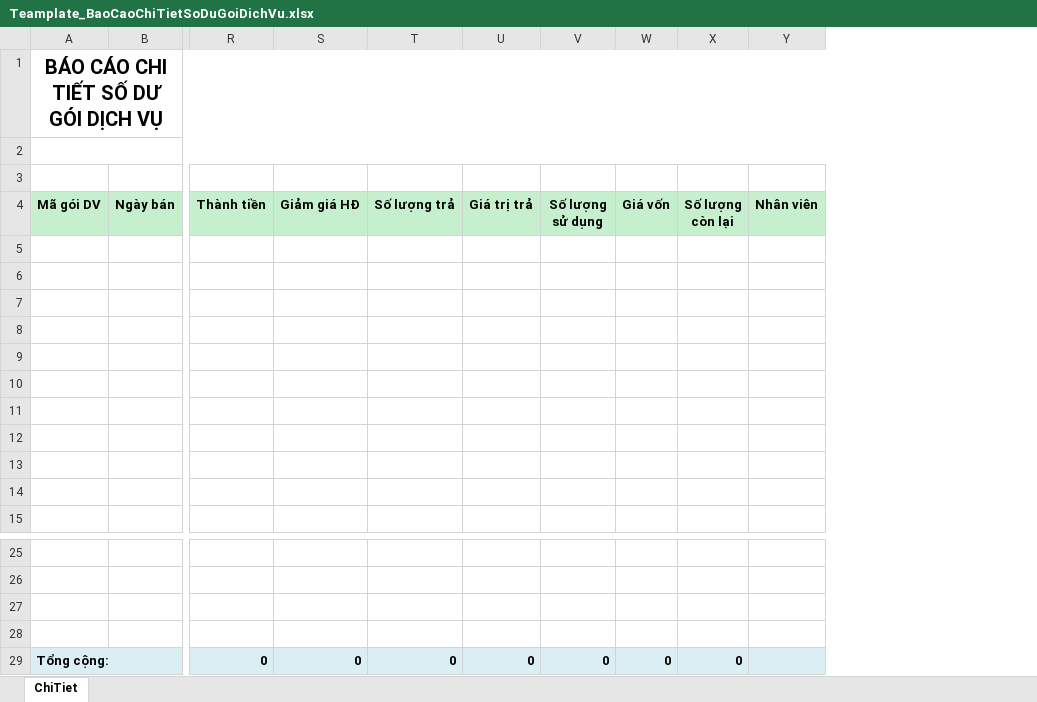
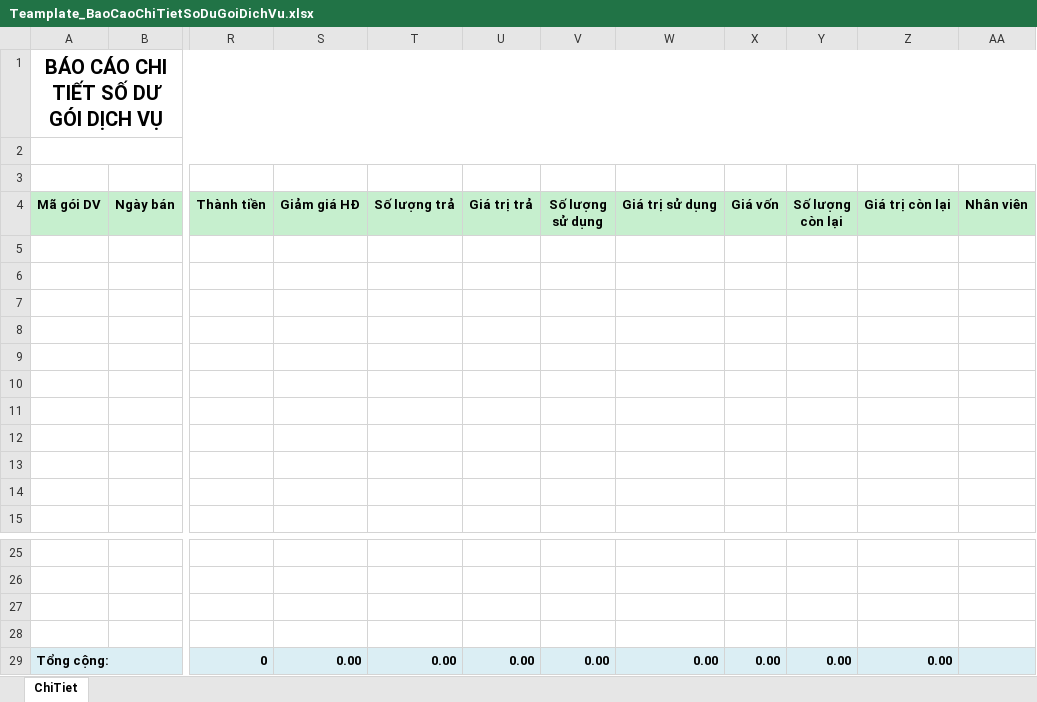
Before and after one commit to Leanhssoft/OPEN24, an Excel workbook: banhang24/Template/ExportExcel/Report/BaoCaoGoiDichVu/Teamplate_BaoCaoChiTietSoDuGoiDichVu.xlsx, sheet ChiTiet, drawn as a sheet; only a part is shown, gaps mark what is left out; values as stored, in another font and other column widths than the file's, no borders; addresses are those after the commit; the diff names each change by its address in the sheet, - before the commit and + after, or states it on an @@ line.

```diff
--- a/banhang24/Template/ExportExcel/Report/BaoCaoGoiDichVu/Teamplate_BaoCaoChiTietSoDuGoiDichVu.xlsx (sheet ChiTiet)
+++ b/banhang24/Template/ExportExcel/Report/BaoCaoGoiDichVu/Teamplate_BaoCaoChiTietSoDuGoiDichVu.xlsx (sheet ChiTiet)
+column W (Giá trị sử dụng), row 29: 0.00
+column Z (Giá trị còn lại), row 29: 0.00
-S29 (Giảm giá HĐ): 0
+S29 (Giảm giá HĐ): 0.00
-T29 (Số lượng trả): 0
+T29 (Số lượng trả): 0.00
-U29 (Giá trị trả): 0
+U29 (Giá trị trả): 0.00
-V29 (Số lượng sử dụng): 0
+V29 (Số lượng sử dụng): 0.00
-X29 (Giá vốn): 0
+X29 (Giá vốn): 0.00
-Y29 (Số lượng còn lại): 0
+Y29 (Số lượng còn lại): 0.00
```
Also changed, not shown: banhang24/Template/ExportExcel/Report/BaoCaoGoiDichVu/Teamplate_BaoCaoTongHopSoDuGoiDichVu.xlsx, 5 other files.
